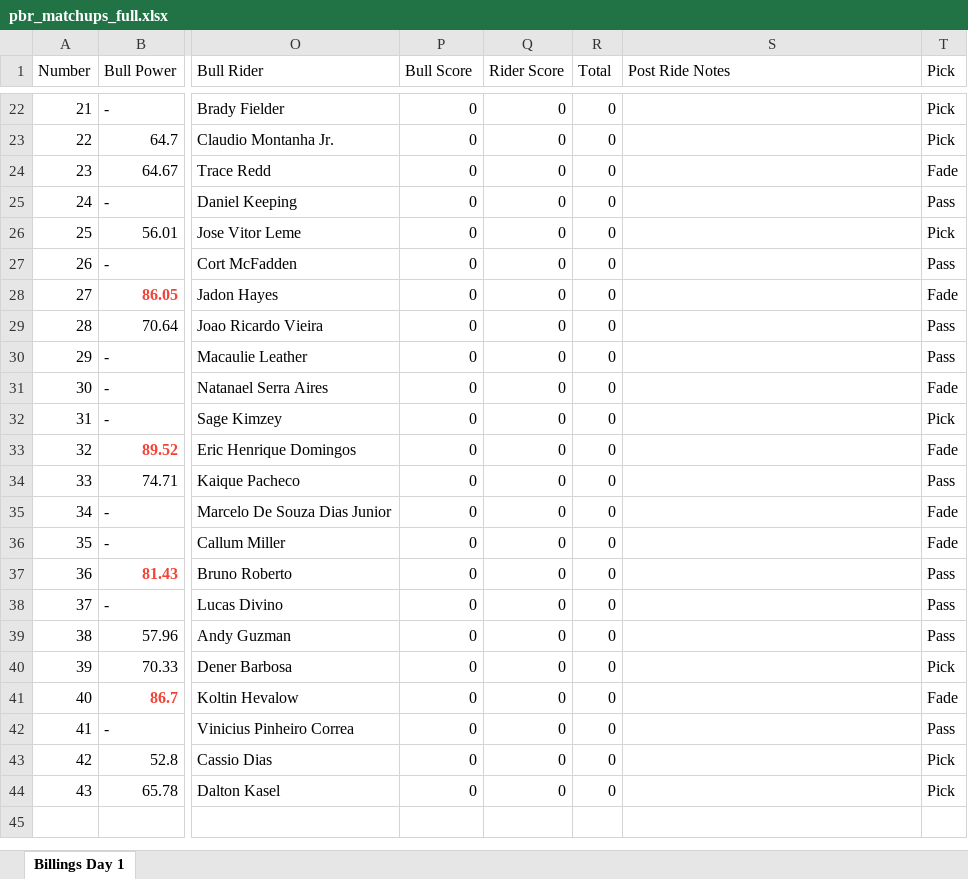
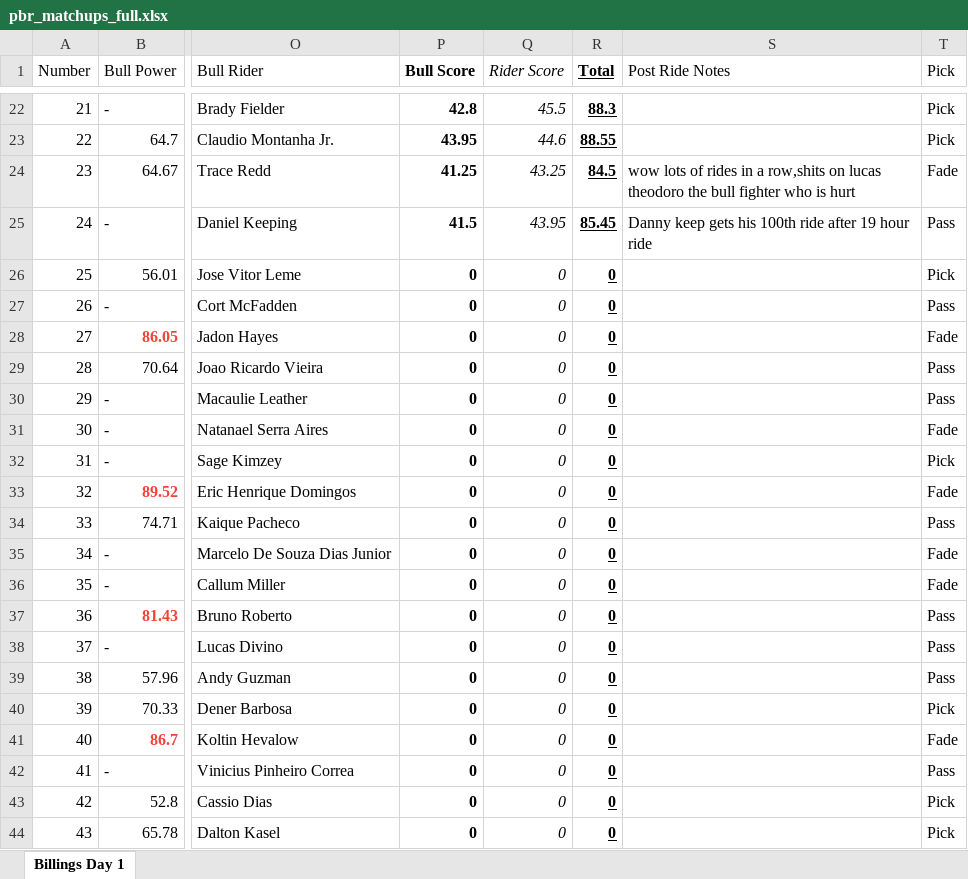
Before and after one commit to Cdiggity0/rankratings, an Excel workbook: pbr_matchups_full.xlsx, sheet Billings Day 1, drawn as a sheet; only a part is shown, gaps mark what is left out; values as stored, in another font and other column widths than the file's, no borders; the diff covers the shown part only; the diff names each change by its address in the sheet, - before the commit and + after, or states it on an @@ line.

```diff
--- a/pbr_matchups_full.xlsx (sheet Billings Day 1)
+++ b/pbr_matchups_full.xlsx (sheet Billings Day 1)
-P1:P44 bold: off
+P1:P44 bold: on
-Q1:Q44 italic: off
+Q1:Q44 italic: on
@@ R1:R44 bold: off → on, underline: off → on @@
-P22 (Bull Score): 0
+P22 (Bull Score): 42.8
-Q22 (Rider Score): 0
+Q22 (Rider Score): 45.5
-R22 (Total): 0
+R22 (Total): 88.3
-P23 (Bull Score): 0
+P23 (Bull Score): 43.95
-Q23 (Rider Score): 0
+Q23 (Rider Score): 44.6
-R23 (Total): 0
+R23 (Total): 88.55
-P24 (Bull Score): 0
+P24 (Bull Score): 41.25
-Q24 (Rider Score): 0
+Q24 (Rider Score): 43.25
-R24 (Total): 0
+R24 (Total): 84.5
-S24 (Post Ride Notes): (empty)
+S24 (Post Ride Notes): wow lots of rides in a row,shits on lucas theodoro the bull fighter who is hurt
-P25 (Bull Score): 0
+P25 (Bull Score): 41.5
-Q25 (Rider Score): 0
+Q25 (Rider Score): 43.95
-R25 (Total): 0
+R25 (Total): 85.45
-S25 (Post Ride Notes): (empty)
+S25 (Post Ride Notes): Danny keep gets his 100th ride after 19 hour ride
```
Also changed, not shown: 27 edited cells and cell formats elsewhere in this sheet.
